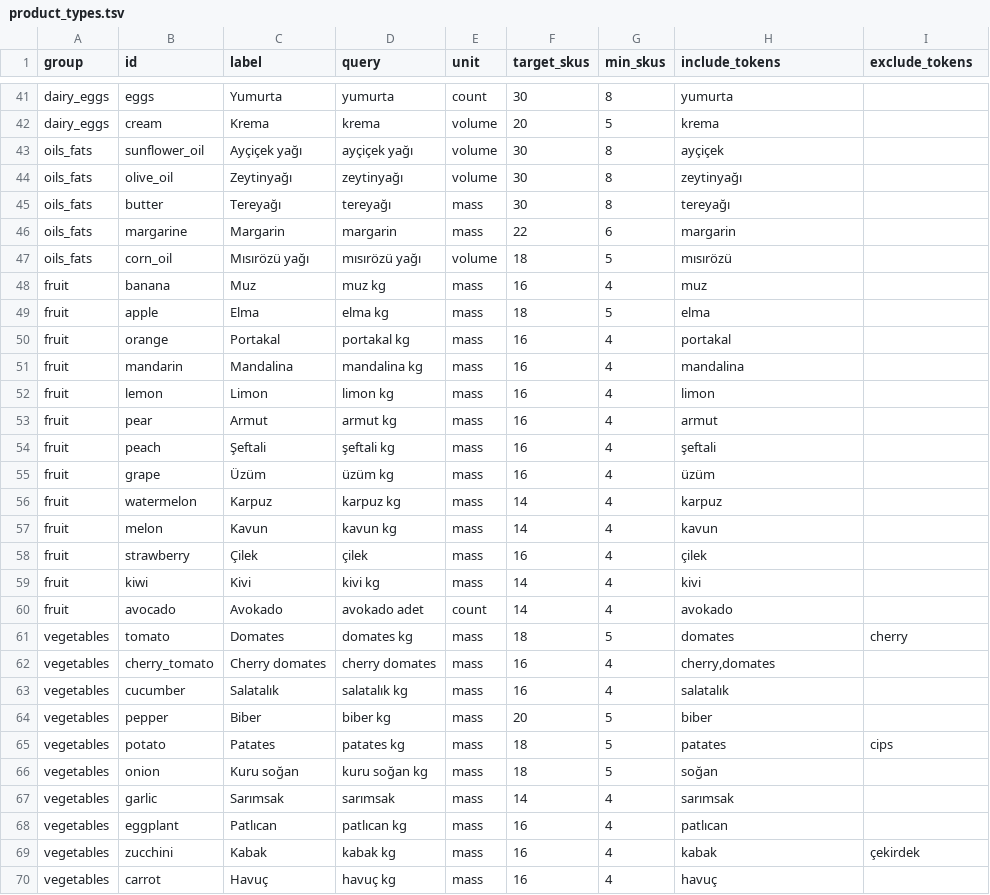
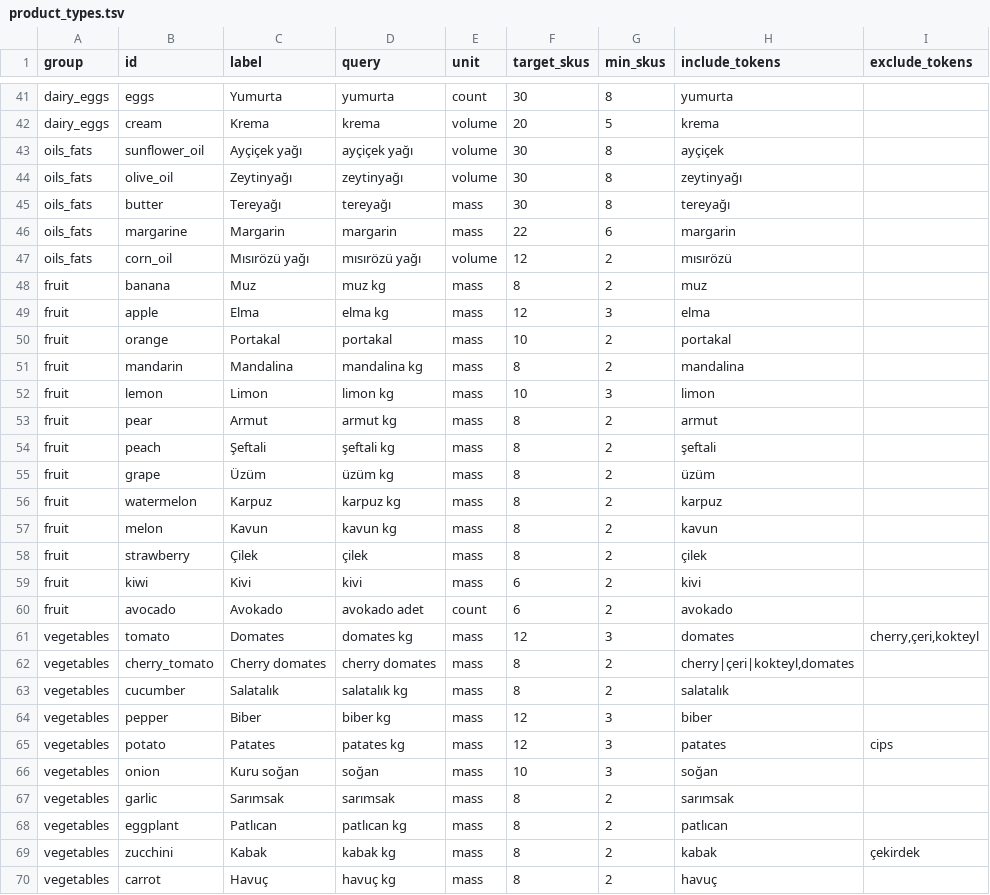
Before and after one commit to onurcan-b/acik-sepet, a TSV file: config/product_types.tsv, drawn as a sheet; only a part is shown, gaps mark what is left out; the diff covers the shown part only.

```diff
--- a/config/product_types.tsv
+++ b/config/product_types.tsv
@@ -47,24 +47,24 @@ oils_fats	margarine	Margarin	margarin	mass	22	6	margarin
-oils_fats	corn_oil	Mısırözü yağı	mısırözü yağı	volume	18	5	mısırözü	
-fruit	banana	Muz	muz kg	mass	16	4	muz	
-fruit	apple	Elma	elma kg	mass	18	5	elma	
-fruit	orange	Portakal	portakal kg	mass	16	4	portakal	
-fruit	mandarin	Mandalina	mandalina kg	mass	16	4	mandalina	
-fruit	lemon	Limon	limon kg	mass	16	4	limon	
-fruit	pear	Armut	armut kg	mass	16	4	armut	
-fruit	peach	Şeftali	şeftali kg	mass	16	4	şeftali	
-fruit	grape	Üzüm	üzüm kg	mass	16	4	üzüm	
-fruit	watermelon	Karpuz	karpuz kg	mass	14	4	karpuz	
-fruit	melon	Kavun	kavun kg	mass	14	4	kavun	
-fruit	strawberry	Çilek	çilek	mass	16	4	çilek	
-fruit	kiwi	Kivi	kivi kg	mass	14	4	kivi	
-fruit	avocado	Avokado	avokado adet	count	14	4	avokado	
-vegetables	tomato	Domates	domates kg	mass	18	5	domates	cherry
-vegetables	cherry_tomato	Cherry domates	cherry domates	mass	16	4	cherry,domates	
-vegetables	cucumber	Salatalık	salatalık kg	mass	16	4	salatalık	
-vegetables	pepper	Biber	biber kg	mass	20	5	biber	
-vegetables	potato	Patates	patates kg	mass	18	5	patates	cips
-vegetables	onion	Kuru soğan	kuru soğan kg	mass	18	5	soğan	
-vegetables	garlic	Sarımsak	sarımsak	mass	14	4	sarımsak	
-vegetables	eggplant	Patlıcan	patlıcan kg	mass	16	4	patlıcan	
-vegetables	zucchini	Kabak	kabak kg	mass	16	4	kabak	çekirdek
-vegetables	carrot	Havuç	havuç kg	mass	16	4	havuç	
+oils_fats	corn_oil	Mısırözü yağı	mısırözü yağı	volume	12	2	mısırözü
+fruit	banana	Muz	muz kg	mass	8	2	muz
+fruit	apple	Elma	elma kg	mass	12	3	elma
+fruit	orange	Portakal	portakal	mass	10	2	portakal
+fruit	mandarin	Mandalina	mandalina kg	mass	8	2	mandalina
+fruit	lemon	Limon	limon kg	mass	10	3	limon
+fruit	pear	Armut	armut kg	mass	8	2	armut
+fruit	peach	Şeftali	şeftali kg	mass	8	2	şeftali
+fruit	grape	Üzüm	üzüm kg	mass	8	2	üzüm
+fruit	watermelon	Karpuz	karpuz kg	mass	8	2	karpuz
+fruit	melon	Kavun	kavun kg	mass	8	2	kavun
+fruit	strawberry	Çilek	çilek	mass	8	2	çilek
+fruit	kiwi	Kivi	kivi	mass	6	2	kivi
+fruit	avocado	Avokado	avokado adet	count	6	2	avokado
+vegetables	tomato	Domates	domates kg	mass	12	3	domates	cherry,çeri,kokteyl
+vegetables	cherry_tomato	Cherry domates	cherry domates	mass	8	2	cherry|çeri|kokteyl,domates
+vegetables	cucumber	Salatalık	salatalık kg	mass	8	2	salatalık
+vegetables	pepper	Biber	biber kg	mass	12	3	biber
+vegetables	potato	Patates	patates kg	mass	12	3	patates	cips
+vegetables	onion	Kuru soğan	soğan	mass	10	3	soğan
+vegetables	garlic	Sarımsak	sarımsak	mass	8	2	sarımsak
+vegetables	eggplant	Patlıcan	patlıcan kg	mass	8	2	patlıcan
+vegetables	zucchini	Kabak	kabak kg	mass	8	2	kabak	çekirdek
+vegetables	carrot	Havuç	havuç kg	mass	8	2	havuç
```
Also changed, not shown: 38 edited cells elsewhere in this file, 30 other files.
